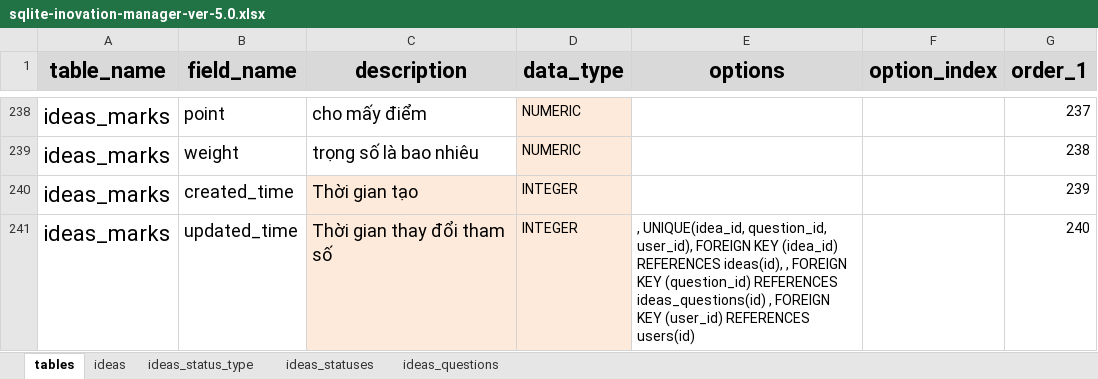
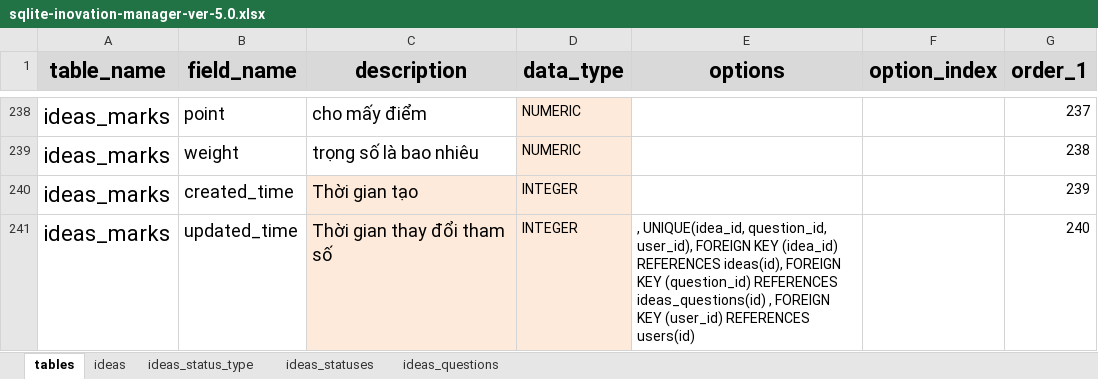
Before and after one commit to nvdinh185/dinh-inovation, an Excel workbook: db/excel/sqlite-inovation-manager-ver-5.0.xlsx, sheet tables, drawn as a sheet; only a part is shown, gaps mark what is left out; values as stored, in another font and other column widths than the file's, no borders; the diff names each change by its address in the sheet, - before the commit and + after, or states it on an @@ line.

Commit message:
db ver5.0

```diff
--- a/db/excel/sqlite-inovation-manager-ver-5.0.xlsx (sheet tables)
+++ b/db/excel/sqlite-inovation-manager-ver-5.0.xlsx (sheet tables)
-E241 (options): …REFERENCES ideas(id), , FOREIGN KEY…
+E241 (options): …REFERENCES ideas(id), FOREIGN KEY…
```
